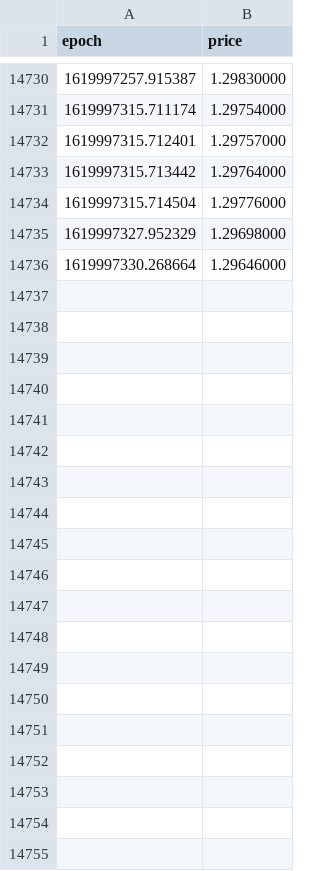
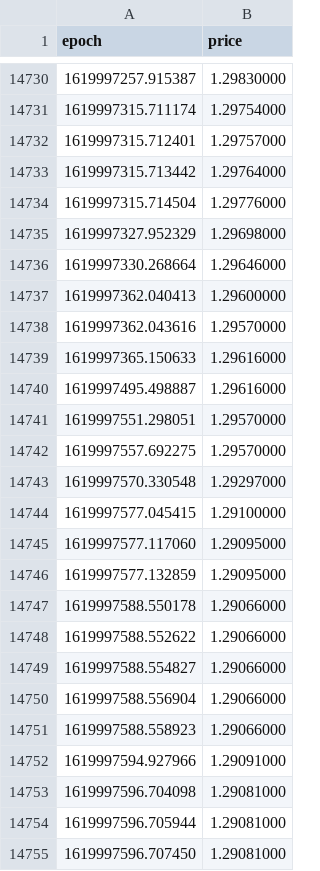
Before and after one commit to kevinpruvost/GreedyBoy, a CSV file: price_history/XRP/02-05-2021.csv, drawn as a sheet; only a part is shown, gaps mark what is left out; the diff covers the shown part only; the diff names each change by its address in the sheet, - before the commit and + after, or states it on an @@ line.

Commit message:
02-05-2021.csv updated.

```diff
--- a/price_history/XRP/02-05-2021.csv
+++ b/price_history/XRP/02-05-2021.csv
+row 14737: 1619997362.040413 | 1.29600000
+row 14738: 1619997362.043616 | 1.29570000
+row 14739: 1619997365.150633 | 1.29616000
+row 14740: 1619997495.498887 | 1.29616000
+row 14741: 1619997551.298051 | 1.29570000
+row 14742: 1619997557.692275 | 1.29570000
+row 14743: 1619997570.330548 | 1.29297000
+row 14744: 1619997577.045415 | 1.29100000
+row 14745: 1619997577.117060 | 1.29095000
+row 14746: 1619997577.132859 | 1.29095000
+row 14747: 1619997588.550178 | 1.29066000
+row 14748: 1619997588.552622 | 1.29066000
+row 14749: 1619997588.554827 | 1.29066000
+row 14750: 1619997588.556904 | 1.29066000
+row 14751: 1619997588.558923 | 1.29066000
+row 14752: 1619997594.927966 | 1.29091000
+row 14753: 1619997596.704098 | 1.29081000
+row 14754: 1619997596.705944 | 1.29081000
+row 14755: 1619997596.707450 | 1.29081000
```
Also changed, not shown: 46 added rows elsewhere in this file.
